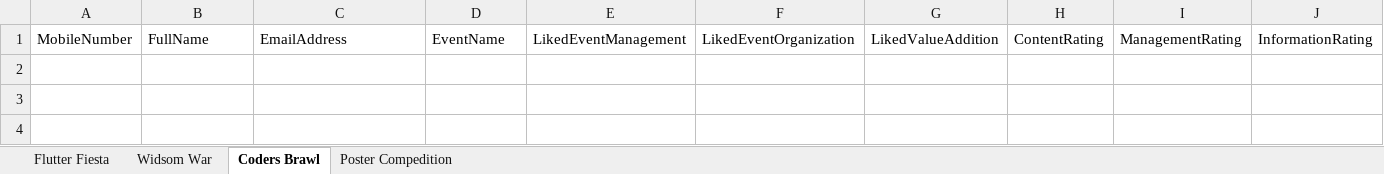
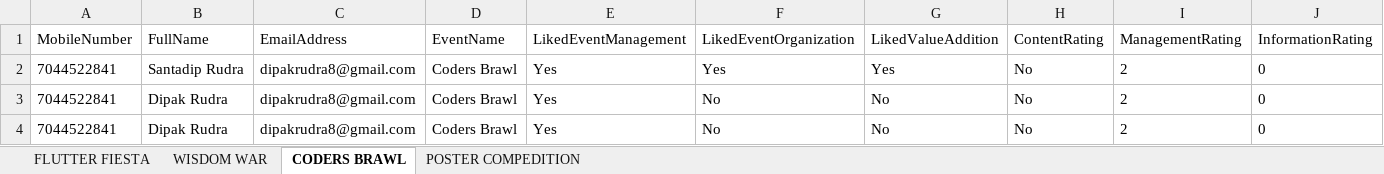
Before and after one commit to rudrasantadip/feed-back-form-backend, an Excel workbook: adcomsys.xlsx, sheet CODERS BRAWL, drawn as a sheet; only a part is shown; values as stored, in another font and other column widths than the file's, no borders; rows hold the shown columns only; the diff names each change by its address in the sheet, - before the commit and + after, or states it on an @@ line.

```diff
--- a/adcomsys.xlsx (sheet CODERS BRAWL)
+++ b/adcomsys.xlsx (sheet CODERS BRAWL)
-sheet tab: Flutter Fiesta
+sheet tab: FLUTTER FIESTA
-sheet tab: Widsom War
+sheet tab: WISDOM WAR
-sheet tab: Coders Brawl
+sheet tab: CODERS BRAWL
-sheet tab: Poster Compedition
+sheet tab: POSTER COMPEDITION
+row 2: 7044522841 | Santadip Rudra | dipakrudra8@gmail.com | Coders Brawl | Yes | Yes | Yes | No | 2 | 0
+row 3: 7044522841 | Dipak Rudra | dipakrudra8@gmail.com | Coders Brawl | Yes | No | No | No | 2 | 0
+row 4: 7044522841 | Dipak Rudra | dipakrudra8@gmail.com | Coders Brawl | Yes | No | No | No | 2 | 0
```
Also changed, not shown: sheet POSTER COMPEDITION, sheet FLUTTER FIESTA, sheet WISDOM WAR, 3 other files.
